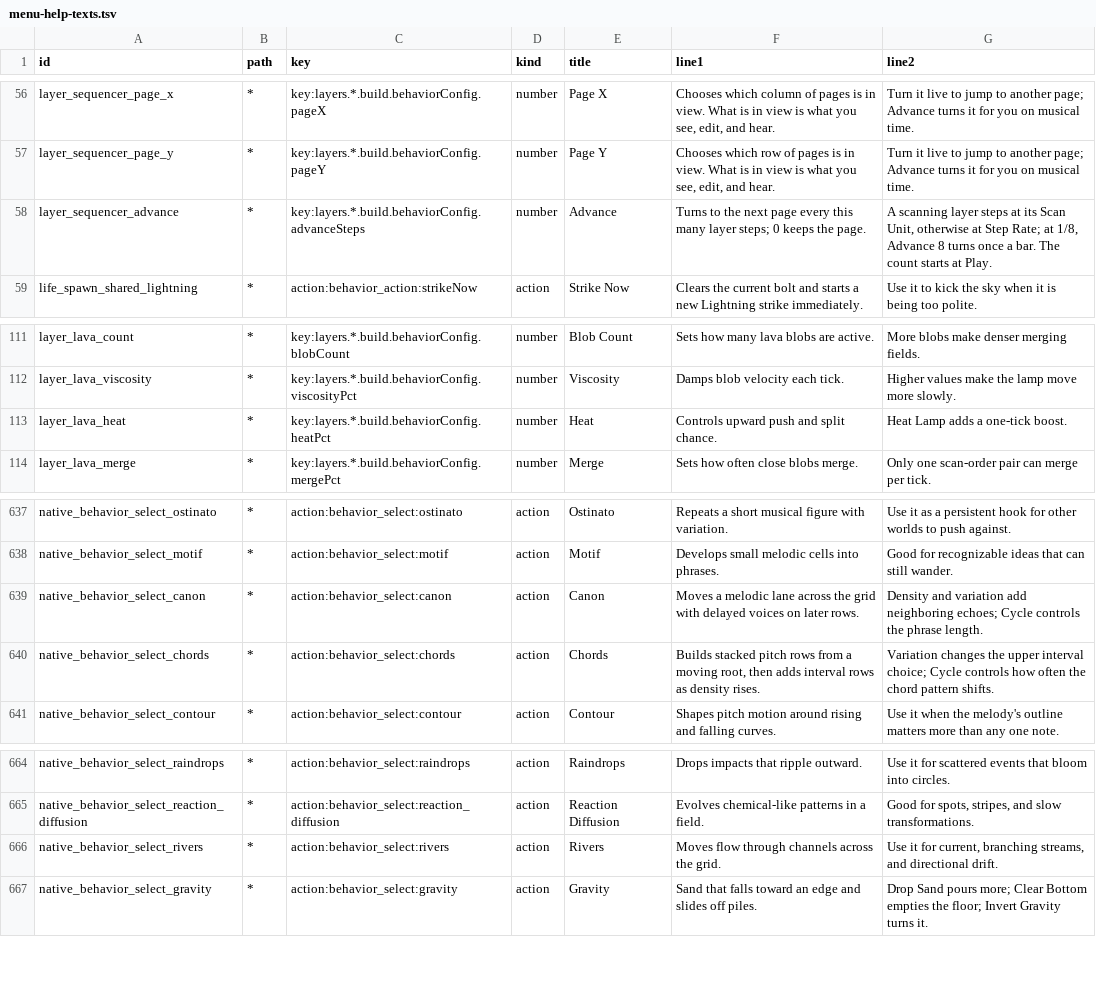
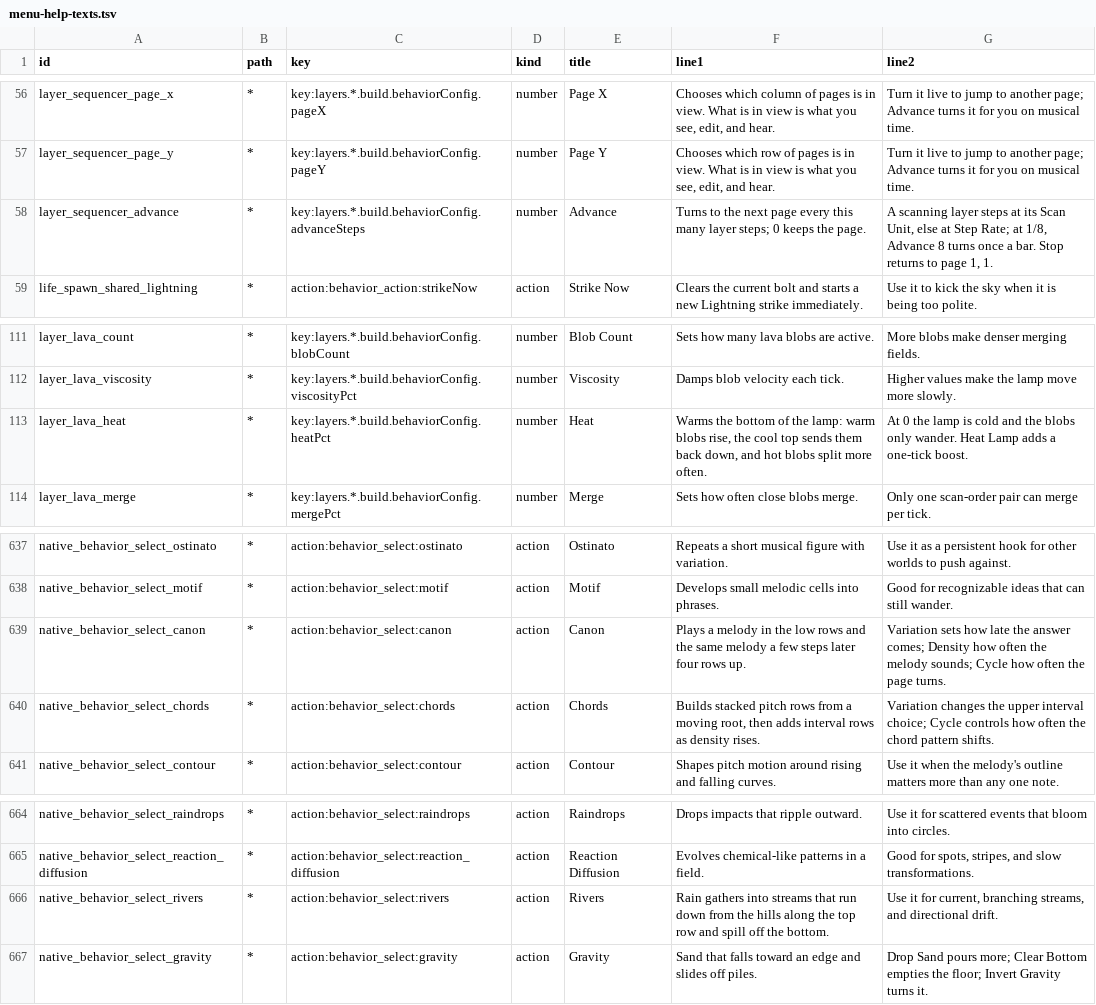
Before and after one commit to nexxyz/octessera, a TSV file: resources/menu-help-texts.tsv, drawn as a sheet; only a part is shown, gaps mark what is left out.

Commit message:
Make the pattern family, Lava Lamp, Rivers, Lightning, Orbit and the reverting actions do what their rows say
- Canon plays a melody in the low rows and the same melody, rests included, a few steps later four
  rows up; Variation sets the delay and Density how often it sounds.
- Polyrhythm and Euclid lanes keep their 5- to 15-step lengths: each page continues the lanes where
  the previous page stopped. The cycle/4 and seed/7 divisors are gone, and Breaks, Clave, Chords,
  Contour and Cadence scale Density and Variation instead of switching at one threshold.
- A settings change keeps a pattern's place in its cycle; a Rate resync restarts it on the bar.
- Sequencer: Stop returns an advancing sequencer to page 1, 1.
- Settings a behavior action turns (Invert Gravity, Toggle Fractal Mode, Shift Wind, Flip Field,
  Relocate Food) stay in the layer's behavior config, so the next knob turn no longer turns them back.
- Lava Lamp heats its bottom third and cools its top third: Heat makes blobs rise and come back down.
- Boids cohesion, Orbit pull and swirl and Lava heat count every percent instead of six steps.
- Orbit particles 9 to 16 start on an outer ring instead of on top of particles 1 to 8.
- Rivers: the hills are along the top row, water spills off the bottom edge, a world starts damp and
  only gathered water shows, so Rain Burst rains on high ground and streams run down the panel.
- Lightning keeps each leader's path, so the default strike flashes as one bolt from edge to edge.

```diff
--- a/resources/menu-help-texts.tsv
+++ b/resources/menu-help-texts.tsv
@@ -57,3 +57,3 @@ layer_sequencer_page_x	*	key:layers.*.build.behaviorConfig.pageX	number	Page X	C
 layer_sequencer_page_y	*	key:layers.*.build.behaviorConfig.pageY	number	Page Y	Chooses which row of pages is in view. What is in view is what you see, edit, and hear.	Turn it live to jump to another page; Advance turns it for you on musical time.
-layer_sequencer_advance	*	key:layers.*.build.behaviorConfig.advanceSteps	number	Advance	Turns to the next page every this many layer steps; 0 keeps the page.	A scanning layer steps at its Scan Unit, otherwise at Step Rate; at 1/8, Advance 8 turns once a bar. The count starts at Play.
+layer_sequencer_advance	*	key:layers.*.build.behaviorConfig.advanceSteps	number	Advance	Turns to the next page every this many layer steps; 0 keeps the page.	A scanning layer steps at its Scan Unit, else at Step Rate; at 1/8, Advance 8 turns once a bar. Stop returns to page 1, 1.
 life_spawn_shared_lightning	*	action:behavior_action:strikeNow	action	Strike Now	Clears the current bolt and starts a new Lightning strike immediately.	Use it to kick the sky when it is being too polite.
@@ -112,3 +112,3 @@ layer_lava_count	*	key:layers.*.build.behaviorConfig.blobCount	number	Blob Count
 layer_lava_viscosity	*	key:layers.*.build.behaviorConfig.viscosityPct	number	Viscosity	Damps blob velocity each tick.	Higher values make the lamp move more slowly.
-layer_lava_heat	*	key:layers.*.build.behaviorConfig.heatPct	number	Heat	Controls upward push and split chance.	Heat Lamp adds a one-tick boost.
+layer_lava_heat	*	key:layers.*.build.behaviorConfig.heatPct	number	Heat	Warms the bottom of the lamp: warm blobs rise, the cool top sends them back down, and hot blobs split more often.	At 0 the lamp is cold and the blobs only wander. Heat Lamp adds a one-tick boost.
 layer_lava_merge	*	key:layers.*.build.behaviorConfig.mergePct	number	Merge	Sets how often close blobs merge.	Only one scan-order pair can merge per tick.
@@ -638,3 +638,3 @@ native_behavior_select_ostinato	*	action:behavior_select:ostinato	action	Ostinat
 native_behavior_select_motif	*	action:behavior_select:motif	action	Motif	Develops small melodic cells into phrases.	Good for recognizable ideas that can still wander.
-native_behavior_select_canon	*	action:behavior_select:canon	action	Canon	Moves a melodic lane across the grid with delayed voices on later rows.	Density and variation add neighboring echoes; Cycle controls the phrase length.
+native_behavior_select_canon	*	action:behavior_select:canon	action	Canon	Plays a melody in the low rows and the same melody a few steps later four rows up.	Variation sets how late the answer comes; Density how often the melody sounds; Cycle how often the page turns.
 native_behavior_select_chords	*	action:behavior_select:chords	action	Chords	Builds stacked pitch rows from a moving root, then adds interval rows as density rises.	Variation changes the upper interval choice; Cycle controls how often the chord pattern shifts.
@@ -665,3 +665,3 @@ native_behavior_select_raindrops	*	action:behavior_select:raindrops	action	Raind
 native_behavior_select_reaction_diffusion	*	action:behavior_select:reaction_diffusion	action	Reaction Diffusion	Evolves chemical-like patterns in a field.	Good for spots, stripes, and slow transformations.
-native_behavior_select_rivers	*	action:behavior_select:rivers	action	Rivers	Moves flow through channels across the grid.	Use it for current, branching streams, and directional drift.
+native_behavior_select_rivers	*	action:behavior_select:rivers	action	Rivers	Rain gathers into streams that run down from the hills along the top row and spill off the bottom.	Use it for current, branching streams, and directional drift.
 native_behavior_select_gravity	*	action:behavior_select:gravity	action	Gravity	Sand that falls toward an edge and slides off piles.	Drop Sand pours more; Clear Bottom empties the floor; Invert Gravity turns it.
```
Also changed, not shown: 22 other files.
